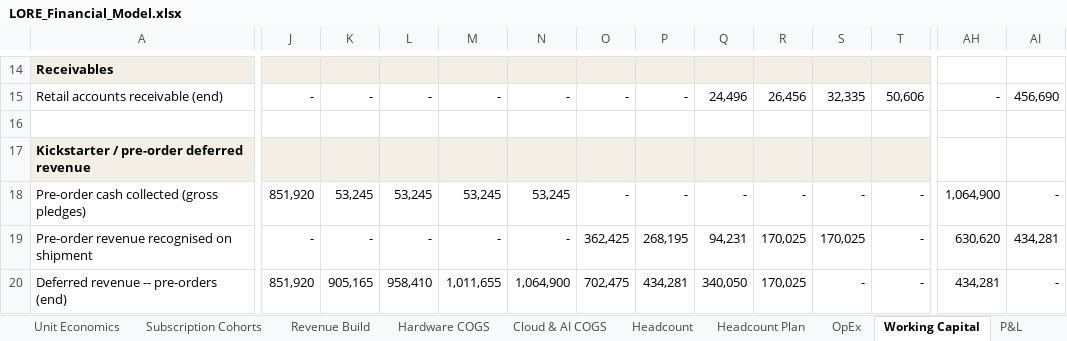
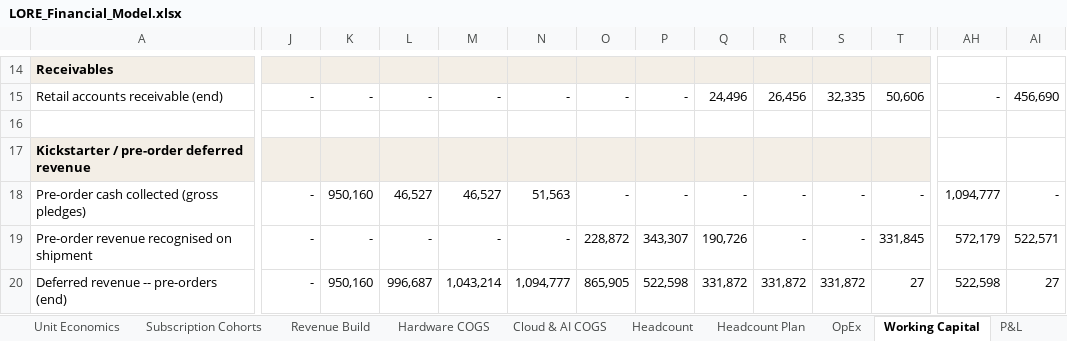
Before and after one commit to nimb-ou/hello-world, an Excel workbook: finance/LORE_Financial_Model.xlsx, sheet Working Capital, drawn as a sheet; only a part is shown, gaps mark what is left out; values as stored, in another font and other column widths than the file's, no borders; the diff covers the shown part only; the diff names each change by its address in the sheet, - before the commit and + after, or states it on an @@ line.

```diff
--- a/finance/LORE_Financial_Model.xlsx (sheet Working Capital)
+++ b/finance/LORE_Financial_Model.xlsx (sheet Working Capital)
-J18: 851,920
+J18: -
-K18: 53,245
+K18: 950,160
-L18: 53,245
+L18: 46,527
-M18: 53,245
+M18: 46,527
-N18: 53,245
+N18: 51,563
-AH18: 1,064,900
+AH18: 1,094,777
-O19: 362,425
+O19: 228,872
-P19: 268,195
+P19: 343,307
-Q19: 94,231
+Q19: 190,726
-R19: 170,025
+R19: -
-S19: 170,025
+S19: -
-T19: -
+T19: 331,845
-AH19: 630,620
+AH19: 572,179
-AI19: 434,281
+AI19: 522,571
-J20: 851,920
+J20: -
-K20: 905,165
+K20: 950,160
-L20: 958,410
+L20: 996,687
-M20: 1,011,655
+M20: 1,043,214
-N20: 1,064,900
+N20: 1,094,777
-O20: 702,475
+O20: 865,905
-P20: 434,281
+P20: 522,598
-Q20: 340,050
+Q20: 331,872
-R20: 170,025
+R20: 331,872
-S20: -
+S20: 331,872
-T20: -
+T20: 27
-AH20: 434,281
+AH20: 522,598
-AI20: -
+AI20: 27
```
Also changed, not shown: 143 edited cells elsewhere in this sheet, sheet P&L, sheet Cash Flow, sheet Subscription Cohorts, sheet Balance Sheet, sheet Pricing & Mix, sheet Revenue Build, 9 more sheets, formulas that keep their value, charts or pictures, 17 other files.
